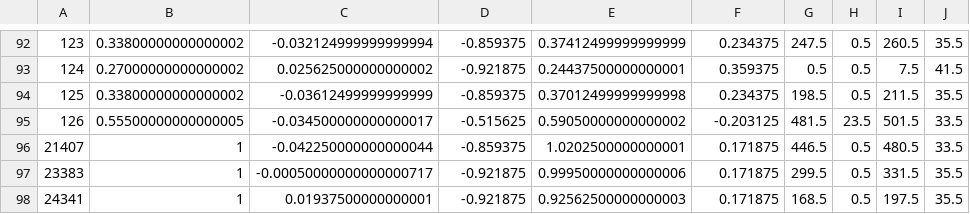
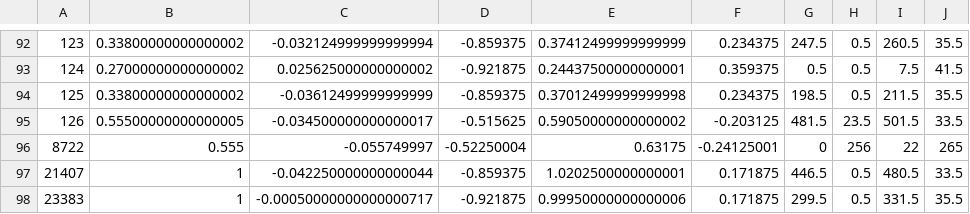
Before and after one commit to originai-game/origin-engine, a CSV file: crates/og-tests/assets/fonts/noto-sans-sc-msdf.csv, drawn as a sheet; only a part is shown, gaps mark what is left out; the shorter side is filled out with more unchanged rows.

Commit message:
test(ui): draw the crafting minus from the test font
Add U+2212 from templates/styles/cjk/NotoSansSC-Regular.ttf with og_ui::glyphs::render_glyph at em32/range4. Append its 9px row to the test atlas without changing any existing glyph pixels, metrics or CSV rows (independently verified). No other font or component changes. Record the crafting frame only after NVIDIA full-size inspection confirmed the real minus is visible. Unfiltered document references and missing-art tests pass2/2; temporary generator and focused capture filters removed.

Amp-Thread-ID: https://ampcode.com/threads/T-01a1e4a3-f07c-7009-8b4d-eb4917dae2d6

```diff
--- a/crates/og-tests/assets/fonts/noto-sans-sc-msdf.csv
+++ b/crates/og-tests/assets/fonts/noto-sans-sc-msdf.csv
@@ -95,2 +95,3 @@
 126,0.55500000000000005,-0.034500000000000017,-0.515625,0.59050000000000002,-0.203125,481.5,23.5,501.5,33.5
+8722,0.555,-0.055749997,-0.52250004,0.63175,-0.24125001,0,256,22,265
 21407,1,-0.042250000000000044,-0.859375,1.0202500000000001,0.171875,446.5,0.5,480.5,33.5
```
Also changed, not shown: 4 other files.
